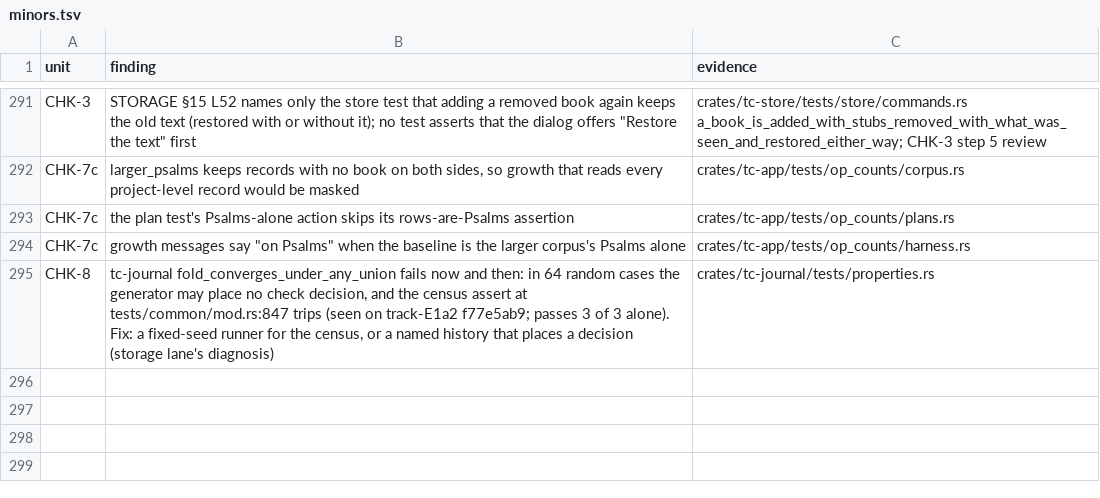
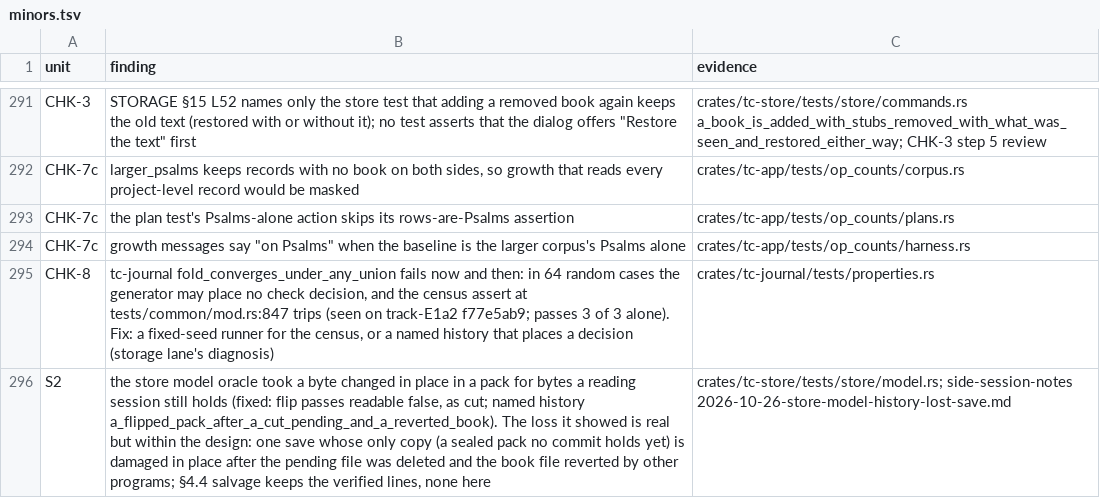
Before and after one commit to birchamp/tc-rst, a TSV file: .audit/minors.tsv, drawn as a sheet; only a part is shown, gaps mark what is left out; the diff names each change by its address in the sheet, - before the commit and + after, or states it on an @@ line.

```diff
--- a/.audit/minors.tsv
+++ b/.audit/minors.tsv
+row 296: S2 | the store model oracle took a byte changed in place in a pack for bytes a reading session still holds (fixed: flip passes readable false, as cut; named history a_flipped_pack_after_a_cut_pending_and_a_reverted_book). The loss it showed is real but within the design: one save whose only copy (a sealed pack no commit holds yet) is damaged in place after the pending file was deleted and the book file reverted by other programs; §4.4 salvage keeps the verified lines, none here | crates/tc-store/tests/store/model.rs; side-session-notes 2026-10-26-store-model-history-lost-save.md
```
Also changed, not shown: 1 other file.
